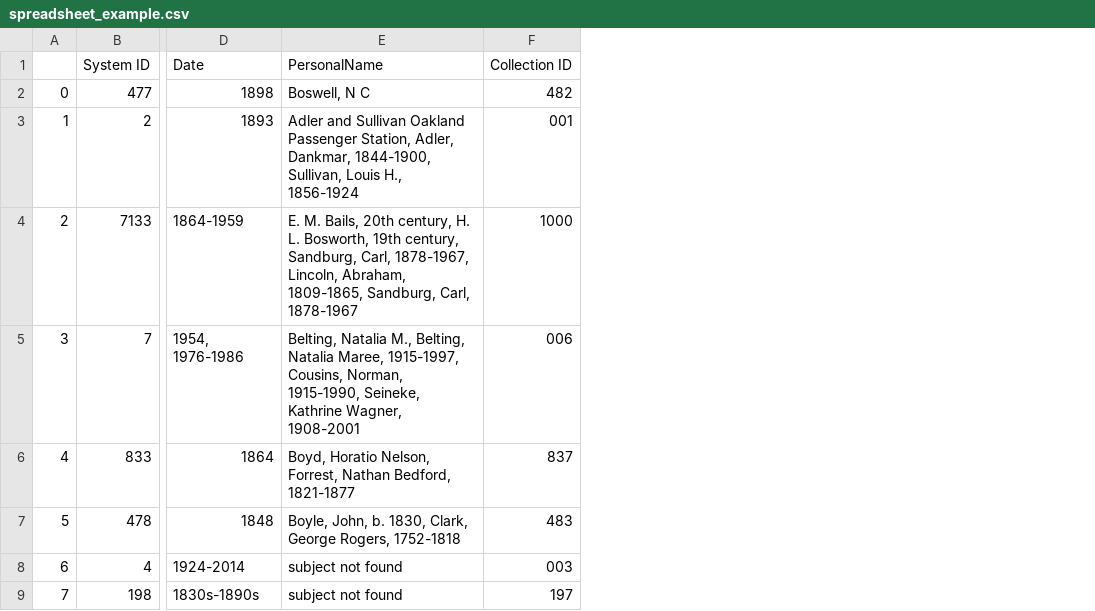
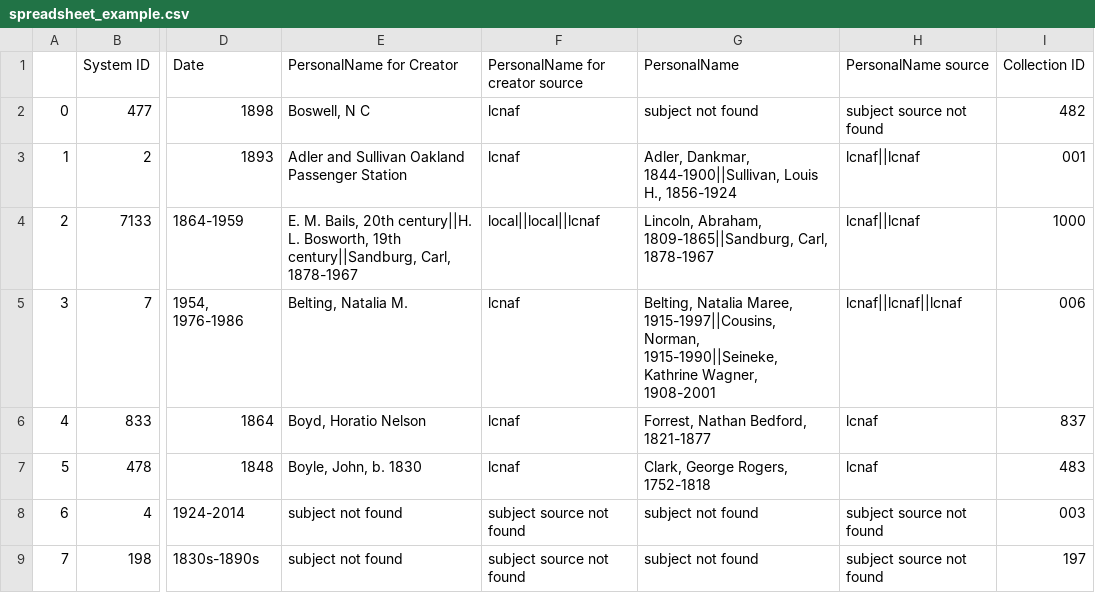
Before and after one commit to courtneyamber/EAD-MARC-Project, a CSV file: output/spreadsheet_example.csv, drawn as a sheet; only a part is shown, gaps mark what is left out; addresses are those after the commit; the diff names each change by its address in the sheet, - before the commit and + after, or states it on an @@ line.

Commit message:
update code for names, test field number
adjusted code to check the field number to know whether it is a 100 personal name for the creator or a 600 personal name for a subject term; added columns to the spreadsheet for personal name source, creator personal name, and creator personal name source

```diff
--- a/output/spreadsheet_example.csv
+++ b/output/spreadsheet_example.csv
+column E (PersonalName for Creator), rows 2-9: Boswell, N C | Adler and Sullivan Oakland Passenger Station | E. M. Bails, 20th century||H. L. Bosworth, 19th century||Sandburg, Carl, 1878-1967 | Belting, Natalia M. | Boyd, Horatio Nelson | Boyle, John, b. 1830 | subject not found | subject not found
+column F (PersonalName for creator source), rows 2-9: lcnaf | lcnaf | local||local||lcnaf | lcnaf | lcnaf | lcnaf | subject source not found | subject source not found
+column H (PersonalName source), rows 2-9: subject source not found | lcnaf||lcnaf | lcnaf||lcnaf | lcnaf||lcnaf||lcnaf | lcnaf | lcnaf | subject source not found | subject source not found
-G2 (PersonalName): Boswell, N C
+G2 (PersonalName): subject not found
-G3 (PersonalName): Adler and Sullivan Oakland Passenger Station, Adler, Dankmar, 1844-1900, Sullivan, Louis H.,…
+G3 (PersonalName): Adler, Dankmar, 1844-1900||Sullivan, Louis H.,…
-G4 (PersonalName): E. M. Bails, 20th century, H. L. Bosworth, 19th century, Sandburg, Carl, 1878-1967, Lincoln, Abraham, 1809-1865, Sandburg, Carl, 1878-1967
+G4 (PersonalName): Lincoln, Abraham, 1809-1865||Sandburg, Carl, 1878-1967
-G5 (PersonalName): Belting, Natalia M., Belting, Natalia Maree, 1915-1997, Cousins, Norman, 1915-1990, Seineke, Kathrine Wagner,…
+G5 (PersonalName): Belting, Natalia Maree, 1915-1997||Cousins, Norman, 1915-1990||Seineke, Kathrine Wagner,…
-G6 (PersonalName): Boyd, Horatio Nelson, Forrest, Nathan Bedford, 1821-1877
+G6 (PersonalName): Forrest, Nathan Bedford, 1821-1877
-G7 (PersonalName): Boyle, John, b. 1830, Clark, George Rogers, 1752-1818
+G7 (PersonalName): Clark, George Rogers, 1752-1818
```
Also changed, not shown: 1 other file.
